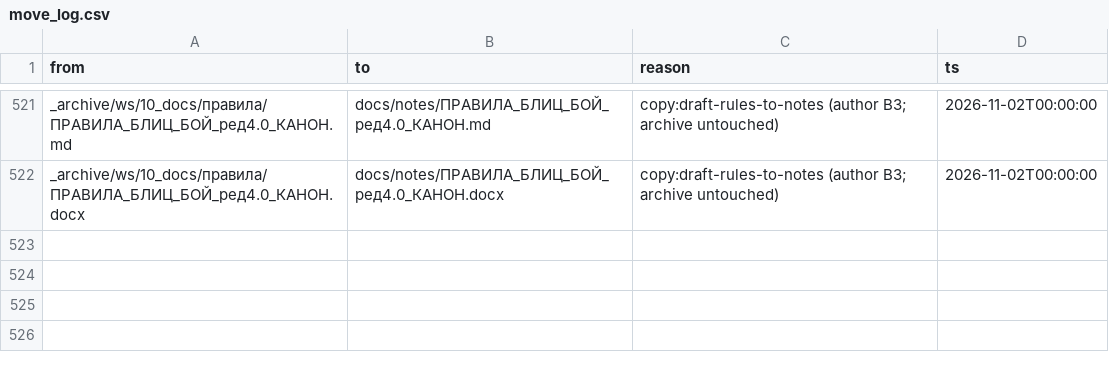
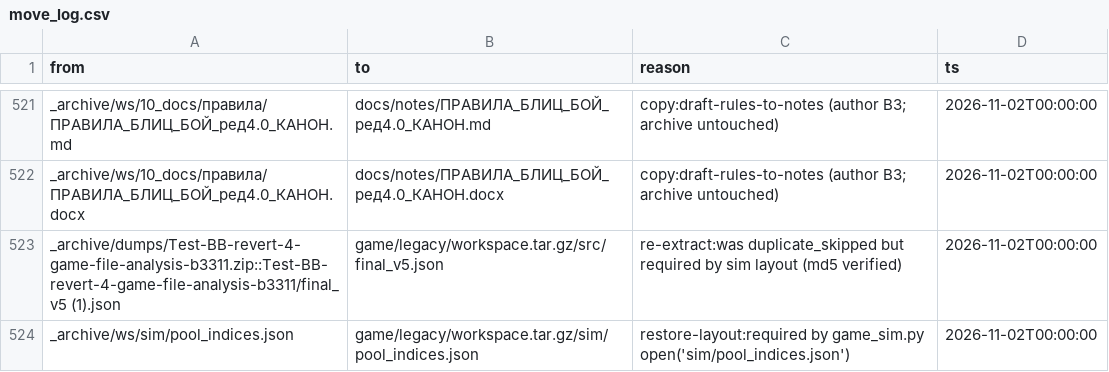
Before and after one commit to HemeDirt/Test-BB-Orig, a CSV file: data/move_log.csv, drawn as a sheet; only a part is shown, gaps mark what is left out.

```diff
--- a/data/move_log.csv
+++ b/data/move_log.csv
@@ -522 +522,3 @@ _archive/ws/10_docs/правила/ПРАВИЛА_БЛИЦ_БОЙ_ред4.0_КА
 _archive/ws/10_docs/правила/ПРАВИЛА_БЛИЦ_БОЙ_ред4.0_КАНОН.docx,docs/notes/ПРАВИЛА_БЛИЦ_БОЙ_ред4.0_КАНОН.docx,copy:draft-rules-to-notes (author B3; archive untouched),2026-11-02T00:00:00
+_archive/dumps/Test-BB-revert-4-game-file-analysis-b3311.zip::Test-BB-revert-4-game-file-analysis-b3311/final_v5 (1).json,game/legacy/workspace.tar.gz/src/final_v5.json,re-extract:was duplicate_skipped but required by sim layout (md5 verified),2026-11-02T00:00:00
+_archive/ws/sim/pool_indices.json,game/legacy/workspace.tar.gz/sim/pool_indices.json,restore-layout:required by game_sim.py open('sim/pool_indices.json'),2026-11-02T00:00:00
```
